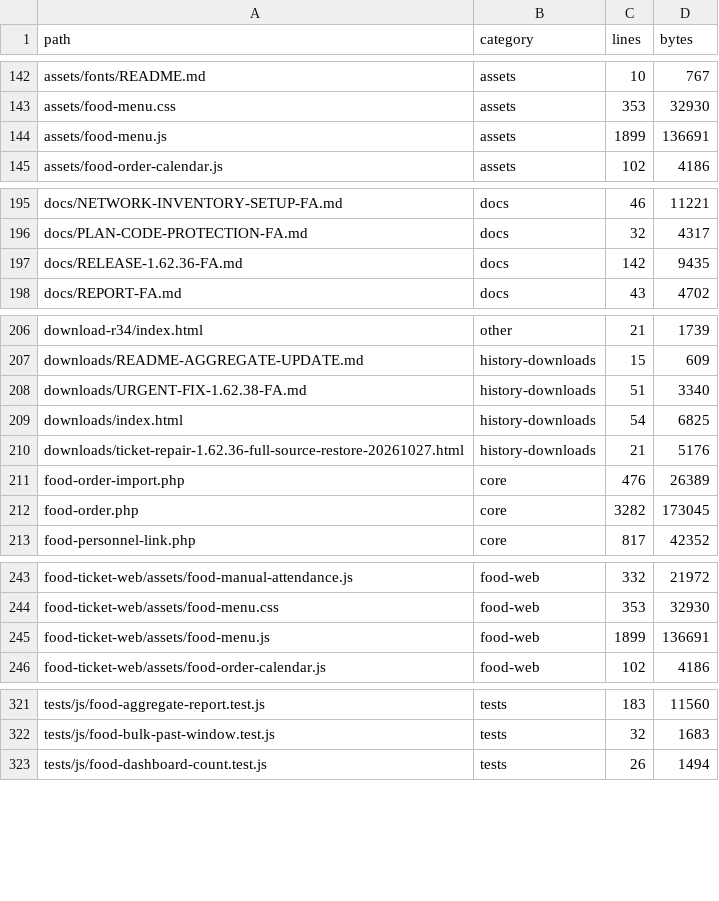
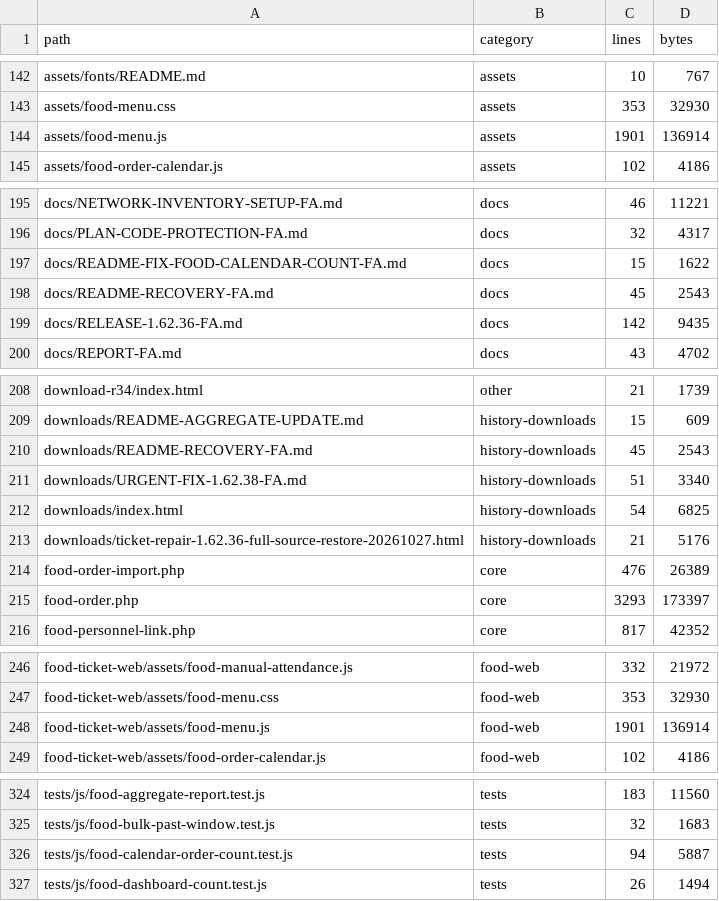
Before and after one commit to alirezarahimy-code/ticket, a TSV file: docs/system-map/FILES.tsv, drawn as a sheet; only a part is shown, gaps mark what is left out; the diff covers the shown part only.

```diff
--- a/docs/system-map/FILES.tsv
+++ b/docs/system-map/FILES.tsv
@@ -143,3 +143,3 @@ assets/fonts/README.md	assets	10	767
 assets/food-menu.css	assets	353	32930
-assets/food-menu.js	assets	1899	136691
+assets/food-menu.js	assets	1901	136914
 assets/food-order-calendar.js	assets	102	4186
@@ -196,2 +196,4 @@ docs/NETWORK-INVENTORY-SETUP-FA.md	docs	46	11221
 docs/PLAN-CODE-PROTECTION-FA.md	docs	32	4317
+docs/README-FIX-FOOD-CALENDAR-COUNT-FA.md	docs	15	1622
+docs/README-RECOVERY-FA.md	docs	45	2543
 docs/RELEASE-1.62.36-FA.md	docs	142	9435
@@ -207,2 +209,3 @@ download-r34/index.html	other	21	1739
 downloads/README-AGGREGATE-UPDATE.md	history-downloads	15	609
+downloads/README-RECOVERY-FA.md	history-downloads	45	2543
 downloads/URGENT-FIX-1.62.38-FA.md	history-downloads	51	3340
@@ -211,3 +214,3 @@ downloads/ticket-repair-1.62.36-full-source-restore-20261027.html	history-downlo
 food-order-import.php	core	476	26389
-food-order.php	core	3282	173045
+food-order.php	core	3293	173397
 food-personnel-link.php	core	817	42352
@@ -244,3 +247,3 @@ food-ticket-web/assets/food-manual-attendance.js	food-web	332	21972
 food-ticket-web/assets/food-menu.css	food-web	353	32930
-food-ticket-web/assets/food-menu.js	food-web	1899	136691
+food-ticket-web/assets/food-menu.js	food-web	1901	136914
 food-ticket-web/assets/food-order-calendar.js	food-web	102	4186
@@ -322,2 +325,3 @@ tests/js/food-aggregate-report.test.js	tests	183	11560
 tests/js/food-bulk-past-window.test.js	tests	32	1683
+tests/js/food-calendar-order-count.test.js	tests	94	5887
 tests/js/food-dashboard-count.test.js	tests	26	1494
```
Also changed, not shown: 1 edited cell elsewhere in this file, docs/system-map/ROUTES.tsv, docs/system-map/SYMBOLS.tsv, 13 other files.
